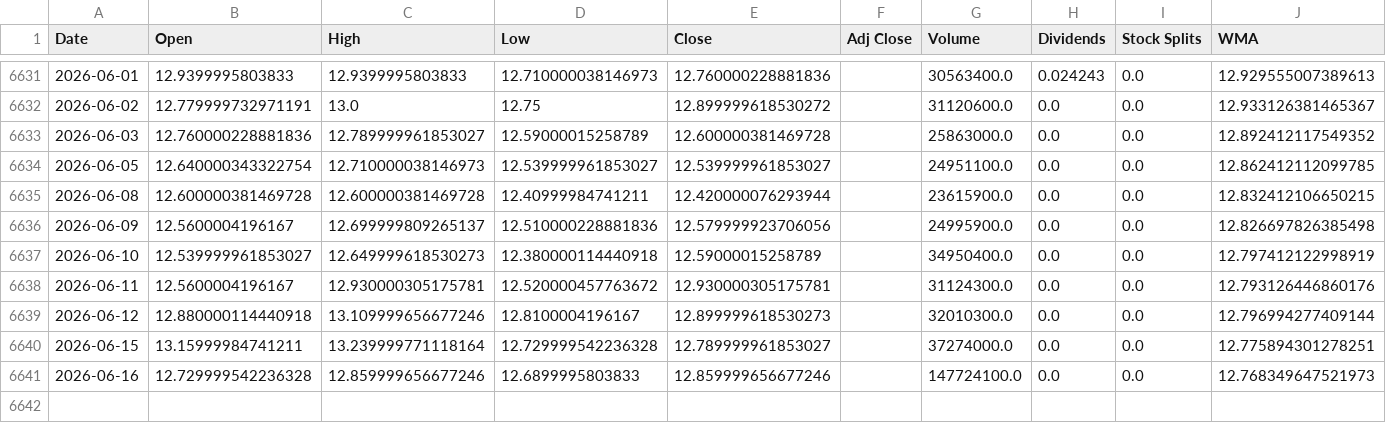
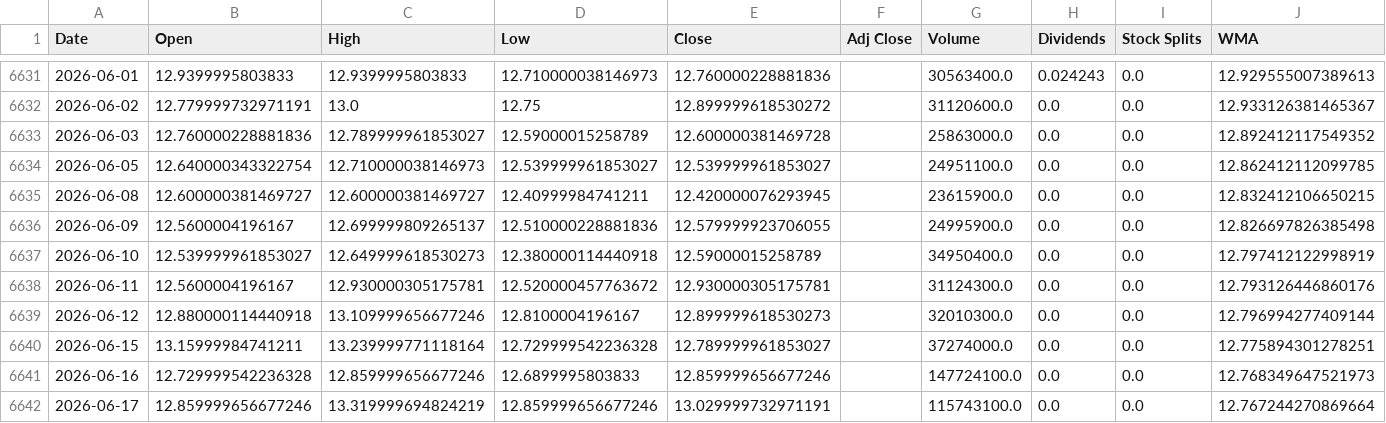
Before and after one commit to LeoRodaelli/investAI, a CSV file: ITSA4.SA.csv, drawn as a sheet; only a part is shown, gaps mark what is left out.

```diff
--- a/ITSA4.SA.csv
+++ b/ITSA4.SA.csv
@@ -6634,4 +6634,4 @@ Date,Open,High,Low,Close,Adj Close,Volume,Dividends,Stock Splits,WMA
 2026-06-05,12.640000343322754,12.710000038146973,12.539999961853027,12.539999961853027,,24951100.0,0.0,0.0,12.862412112099785
-2026-06-08,12.600000381469728,12.600000381469728,12.40999984741211,12.420000076293944,,23615900.0,0.0,0.0,12.832412106650215
-2026-06-09,12.5600004196167,12.699999809265137,12.510000228881836,12.579999923706056,,24995900.0,0.0,0.0,12.826697826385498
+2026-06-08,12.600000381469727,12.600000381469727,12.40999984741211,12.420000076293945,,23615900.0,0.0,0.0,12.832412106650215
+2026-06-09,12.5600004196167,12.699999809265137,12.510000228881836,12.579999923706055,,24995900.0,0.0,0.0,12.826697826385498
 2026-06-10,12.539999961853027,12.649999618530273,12.380000114440918,12.59000015258789,,34950400.0,0.0,0.0,12.797412122998919
@@ -6641 +6641,2 @@ Date,Open,High,Low,Close,Adj Close,Volume,Dividends,Stock Splits,WMA
 2026-06-16,12.729999542236328,12.859999656677246,12.6899995803833,12.859999656677246,,147724100.0,0.0,0.0,12.768349647521973
+2026-06-17,12.859999656677246,13.319999694824219,12.859999656677246,13.029999732971191,,115743100.0,0.0,0.0,12.767244270869664
```
Also changed, not shown: AAPL.csv, GOGL34.SA.csv, 7 other files.
